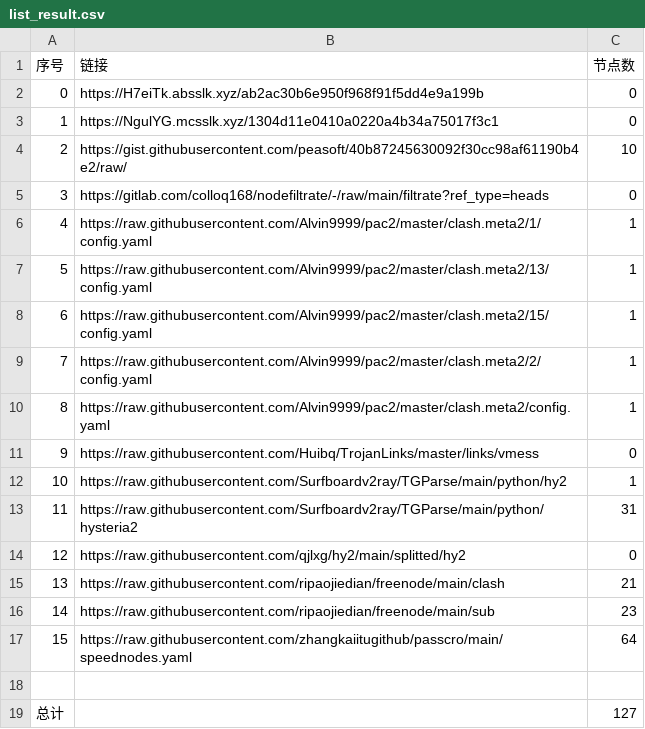
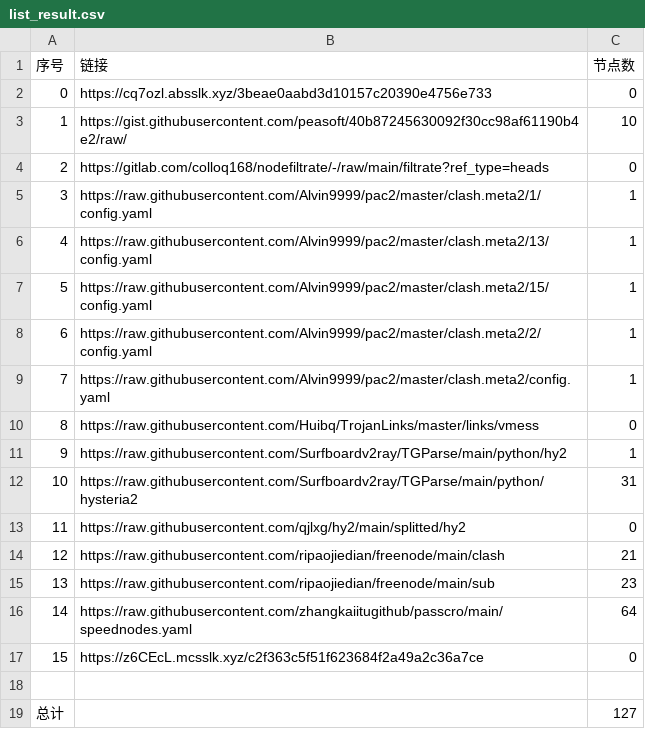
Before and after one commit to suanxidanian/NoMoreWalls, a CSV file: list_result.csv, drawn as a sheet; removed rows and columns are numbered as before the commit, all else as after; the diff names each change by its address in the sheet, - before the commit and + after, or states it on an @@ line.

```diff
--- a/list_result.csv
+++ b/list_result.csv
-B2 (链接): https://H7eiTk.absslk.xyz/ab2ac30b6e950f968f91f5dd4e9a199b
+B2 (链接): https://cq7ozl.absslk.xyz/3beae0aabd3d10157c20390e4756e733
-row 3: 1 | https://NgulYG.mcsslk.xyz/1304d11e0410a0220a4b34a75017f3c1 | 0
@@ column A (序号) renumbered between rows 3 and 16 @@
+row 17: 15 | https://z6CEcL.mcsslk.xyz/c2f363c5f51f623684f2a49a2c36a7ce | 0
```
Also changed, not shown: 5 other files.
